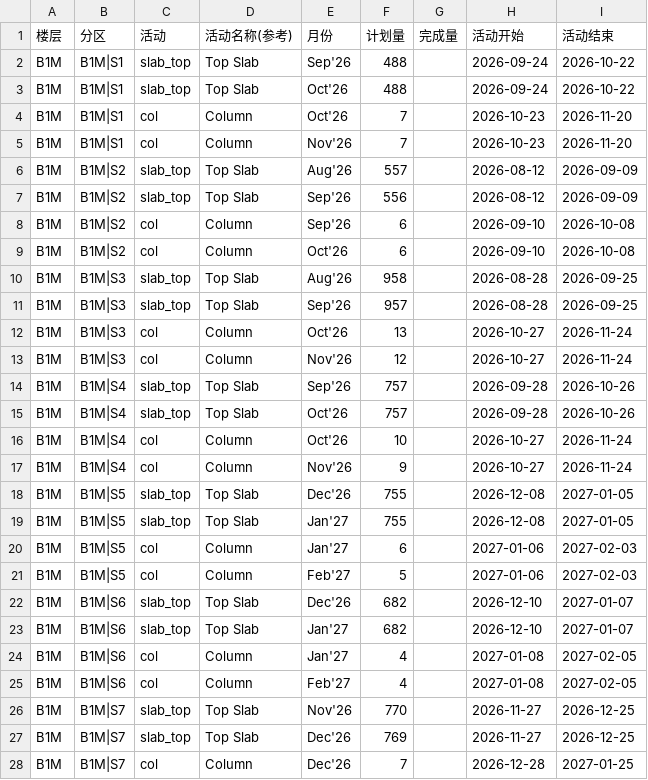
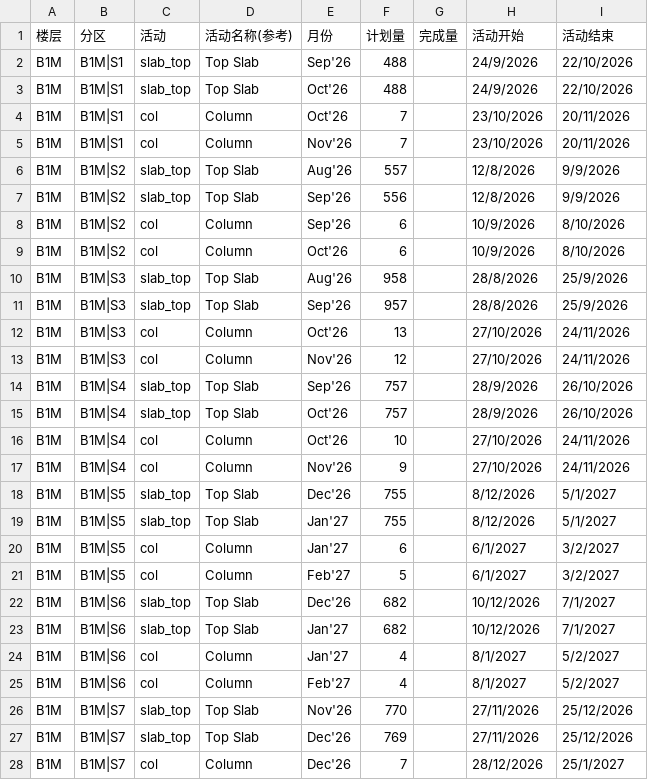
Before and after one commit to CJYP1/P1-TEST, a CSV file: data-csv/fixed/zone-activity/B1M.csv, drawn as a sheet; only a part is shown; the diff covers the shown part only.

```diff
--- a/data-csv/fixed/zone-activity/B1M.csv
+++ b/data-csv/fixed/zone-activity/B1M.csv
@@ -1,28 +1,28 @@
 楼层,分区,活动,活动名称(参考),月份,计划量,完成量,活动开始,活动结束
-B1M,B1M|S1,slab_top,Top Slab,Sep'26,488,,2026-09-24,2026-10-22
-B1M,B1M|S1,slab_top,Top Slab,Oct'26,488,,2026-09-24,2026-10-22
-B1M,B1M|S1,col,Column,Oct'26,7,,2026-10-23,2026-11-20
-B1M,B1M|S1,col,Column,Nov'26,7,,2026-10-23,2026-11-20
-B1M,B1M|S2,slab_top,Top Slab,Aug'26,557,,2026-08-12,2026-09-09
-B1M,B1M|S2,slab_top,Top Slab,Sep'26,556,,2026-08-12,2026-09-09
-B1M,B1M|S2,col,Column,Sep'26,6,,2026-09-10,2026-10-08
-B1M,B1M|S2,col,Column,Oct'26,6,,2026-09-10,2026-10-08
-B1M,B1M|S3,slab_top,Top Slab,Aug'26,958,,2026-08-28,2026-09-25
-B1M,B1M|S3,slab_top,Top Slab,Sep'26,957,,2026-08-28,2026-09-25
-B1M,B1M|S3,col,Column,Oct'26,13,,2026-10-27,2026-11-24
-B1M,B1M|S3,col,Column,Nov'26,12,,2026-10-27,2026-11-24
-B1M,B1M|S4,slab_top,Top Slab,Sep'26,757,,2026-09-28,2026-10-26
-B1M,B1M|S4,slab_top,Top Slab,Oct'26,757,,2026-09-28,2026-10-26
-B1M,B1M|S4,col,Column,Oct'26,10,,2026-10-27,2026-11-24
-B1M,B1M|S4,col,Column,Nov'26,9,,2026-10-27,2026-11-24
-B1M,B1M|S5,slab_top,Top Slab,Dec'26,755,,2026-12-08,2027-01-05
-B1M,B1M|S5,slab_top,Top Slab,Jan'27,755,,2026-12-08,2027-01-05
-B1M,B1M|S5,col,Column,Jan'27,6,,2027-01-06,2027-02-03
-B1M,B1M|S5,col,Column,Feb'27,5,,2027-01-06,2027-02-03
-B1M,B1M|S6,slab_top,Top Slab,Dec'26,682,,2026-12-10,2027-01-07
-B1M,B1M|S6,slab_top,Top Slab,Jan'27,682,,2026-12-10,2027-01-07
-B1M,B1M|S6,col,Column,Jan'27,4,,2027-01-08,2027-02-05
-B1M,B1M|S6,col,Column,Feb'27,4,,2027-01-08,2027-02-05
-B1M,B1M|S7,slab_top,Top Slab,Nov'26,770,,2026-11-27,2026-12-25
-B1M,B1M|S7,slab_top,Top Slab,Dec'26,769,,2026-11-27,2026-12-25
-B1M,B1M|S7,col,Column,Dec'26,7,,2026-12-28,2027-01-25
+B1M,B1M|S1,slab_top,Top Slab,Sep'26,488,,24/9/2026,22/10/2026
+B1M,B1M|S1,slab_top,Top Slab,Oct'26,488,,24/9/2026,22/10/2026
+B1M,B1M|S1,col,Column,Oct'26,7,,23/10/2026,20/11/2026
+B1M,B1M|S1,col,Column,Nov'26,7,,23/10/2026,20/11/2026
+B1M,B1M|S2,slab_top,Top Slab,Aug'26,557,,12/8/2026,9/9/2026
+B1M,B1M|S2,slab_top,Top Slab,Sep'26,556,,12/8/2026,9/9/2026
+B1M,B1M|S2,col,Column,Sep'26,6,,10/9/2026,8/10/2026
+B1M,B1M|S2,col,Column,Oct'26,6,,10/9/2026,8/10/2026
+B1M,B1M|S3,slab_top,Top Slab,Aug'26,958,,28/8/2026,25/9/2026
+B1M,B1M|S3,slab_top,Top Slab,Sep'26,957,,28/8/2026,25/9/2026
+B1M,B1M|S3,col,Column,Oct'26,13,,27/10/2026,24/11/2026
+B1M,B1M|S3,col,Column,Nov'26,12,,27/10/2026,24/11/2026
+B1M,B1M|S4,slab_top,Top Slab,Sep'26,757,,28/9/2026,26/10/2026
+B1M,B1M|S4,slab_top,Top Slab,Oct'26,757,,28/9/2026,26/10/2026
+B1M,B1M|S4,col,Column,Oct'26,10,,27/10/2026,24/11/2026
+B1M,B1M|S4,col,Column,Nov'26,9,,27/10/2026,24/11/2026
+B1M,B1M|S5,slab_top,Top Slab,Dec'26,755,,8/12/2026,5/1/2027
+B1M,B1M|S5,slab_top,Top Slab,Jan'27,755,,8/12/2026,5/1/2027
+B1M,B1M|S5,col,Column,Jan'27,6,,6/1/2027,3/2/2027
+B1M,B1M|S5,col,Column,Feb'27,5,,6/1/2027,3/2/2027
+B1M,B1M|S6,slab_top,Top Slab,Dec'26,682,,10/12/2026,7/1/2027
+B1M,B1M|S6,slab_top,Top Slab,Jan'27,682,,10/12/2026,7/1/2027
+B1M,B1M|S6,col,Column,Jan'27,4,,8/1/2027,5/2/2027
+B1M,B1M|S6,col,Column,Feb'27,4,,8/1/2027,5/2/2027
+B1M,B1M|S7,slab_top,Top Slab,Nov'26,770,,27/11/2026,25/12/2026
+B1M,B1M|S7,slab_top,Top Slab,Dec'26,769,,27/11/2026,25/12/2026
+B1M,B1M|S7,col,Column,Dec'26,7,,28/12/2026,25/1/2027
```
Also changed, not shown: 10 edited cells elsewhere in this file, data-csv/fixed/zone-activity/B1.csv, data-csv/fixed/zone-activity/B2.csv, 3 other files.
